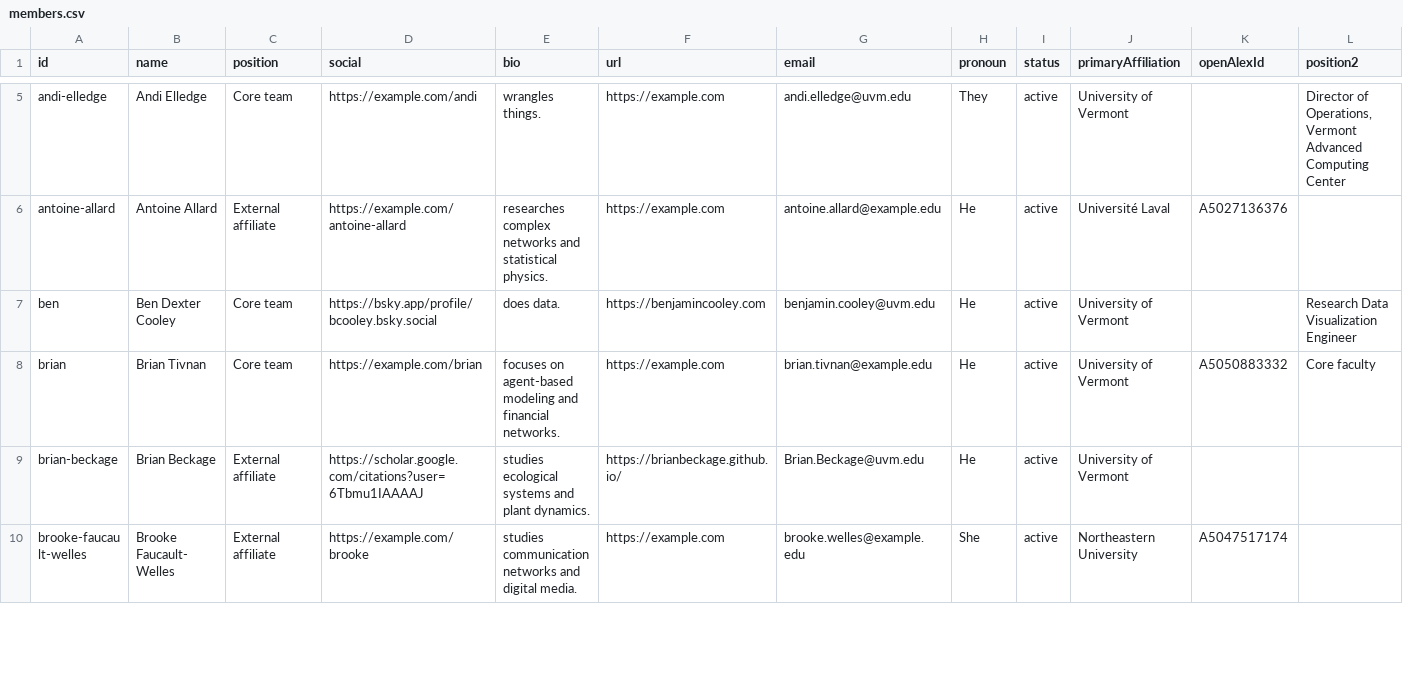
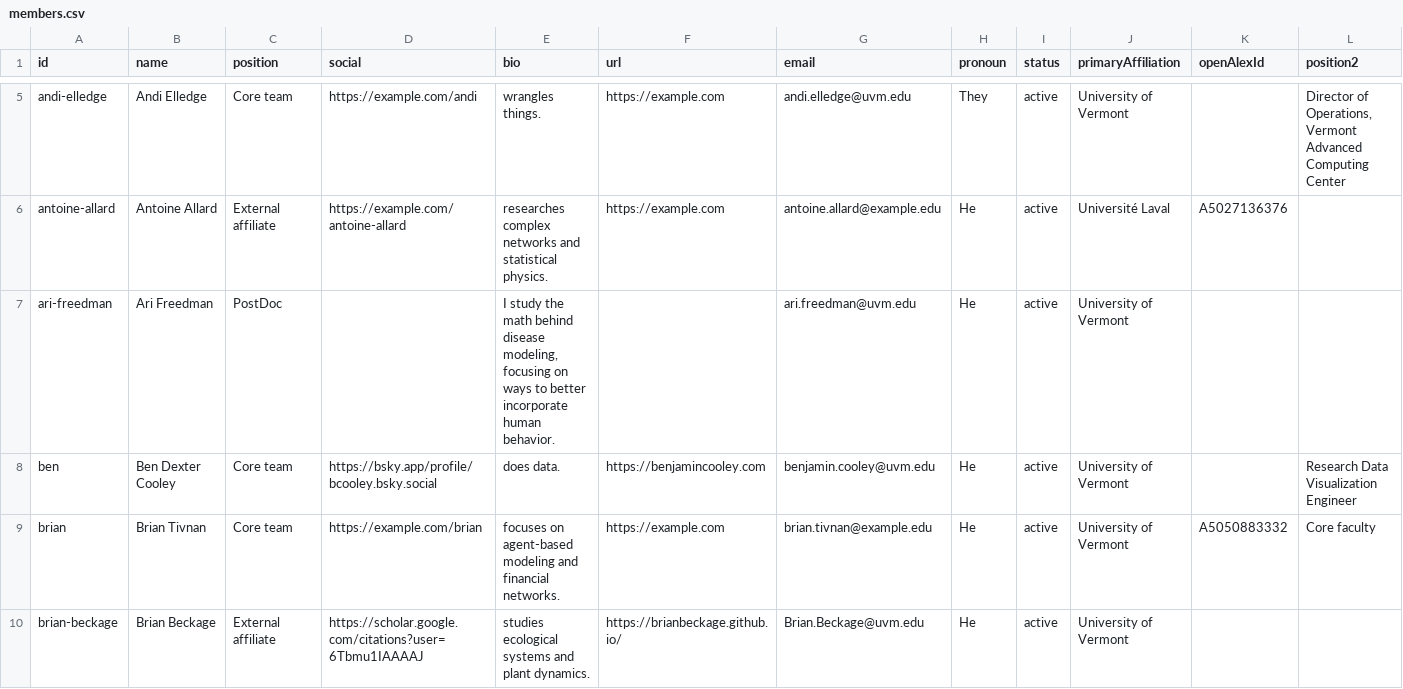
Before and after one commit to Vermont-Complex-Systems/vcsi-website, a CSV file: src/data/members.csv, drawn as a sheet; only a part is shown, gaps mark what is left out; the shorter side is filled out with more unchanged rows.

Commit message:
add info for Ari Freedman

```diff
--- a/src/data/members.csv
+++ b/src/data/members.csv
@@ -6,2 +6,3 @@ andi-elledge,Andi Elledge,Core team,https://example.com/andi, wrangles things.,h
 antoine-allard,Antoine Allard,External affiliate,https://example.com/antoine-allard, researches complex networks and statistical physics.,https://example.com,antoine.allard@example.edu,He,active,Université Laval,A5027136376,
+ari-freedman,Ari Freedman,PostDoc,,"I study the math behind disease modeling, focusing on ways to better incorporate human behavior.",,ari.freedman@uvm.edu,He,active,University of Vermont,,
 ben,Ben Dexter Cooley,Core team,https://bsky.app/profile/bcooley.bsky.social, does data.,https://benjamincooley.com,benjamin.cooley@uvm.edu,He,active,University of Vermont,,Research Data Visualization Engineer
```
Also changed, not shown: 1 other file.
